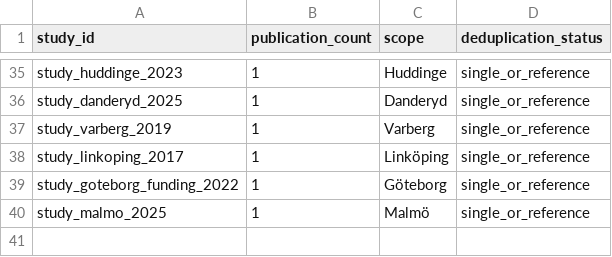
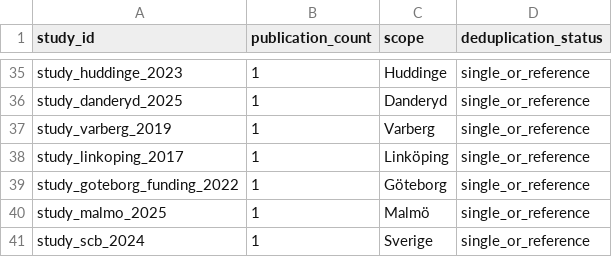
Before and after one commit to Motherpher/Ideburen, a CSV file: data/curated/publications/study_family_registry_v1.csv, drawn as a sheet; only a part is shown, gaps mark what is left out.

```diff
--- a/data/curated/publications/study_family_registry_v1.csv
+++ b/data/curated/publications/study_family_registry_v1.csv
@@ -40 +40,2 @@ study_goteborg_funding_2022,1,Göteborg,single_or_reference
 study_malmo_2025,1,Malmö,single_or_reference
+study_scb_2024,1,Sverige,single_or_reference
```
Also changed, not shown: data/curated/publications/publication_registry_v1.csv, manifests/source_archive_inventory_v1.csv, 6 other files.
